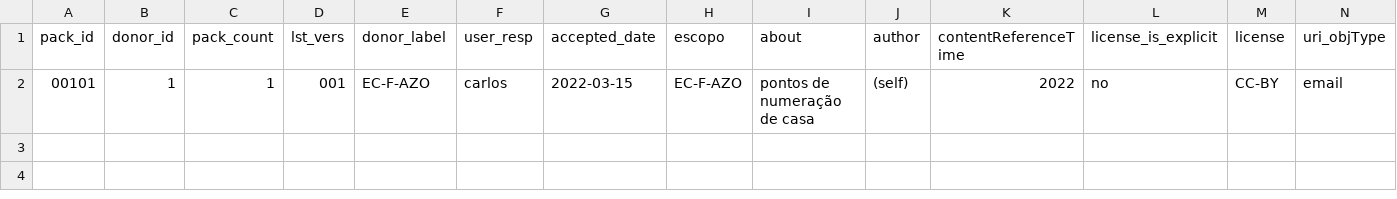
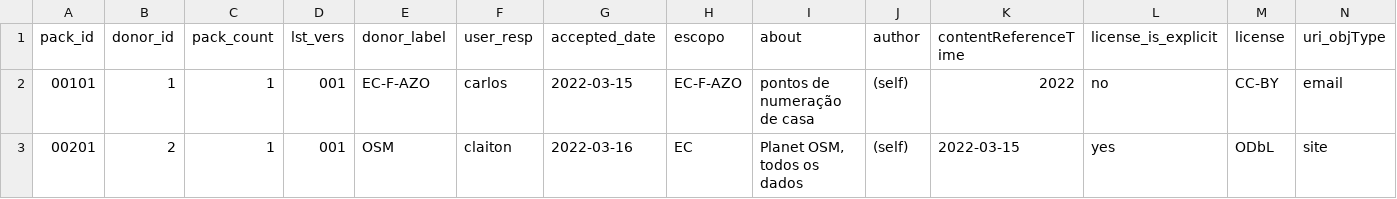
Before and after one commit to digital-guard/preserv-EC, a CSV file: data/donatedPack.csv, drawn as a sheet; only a part is shown; rows hold the shown columns only; the diff names each change by its address in the sheet, - before the commit and + after, or states it on an @@ line.

Commit message:
OSM data.

```diff
--- a/data/donatedPack.csv
+++ b/data/donatedPack.csv
+row 3: 00201 | 2 | 1 | 001 | OSM | claiton | 2022-03-16 | EC | Planet OSM, todos os dados | (self) | 2022-03-15 | yes | ODbL | site
```
Also changed, not shown: 4 other files.
